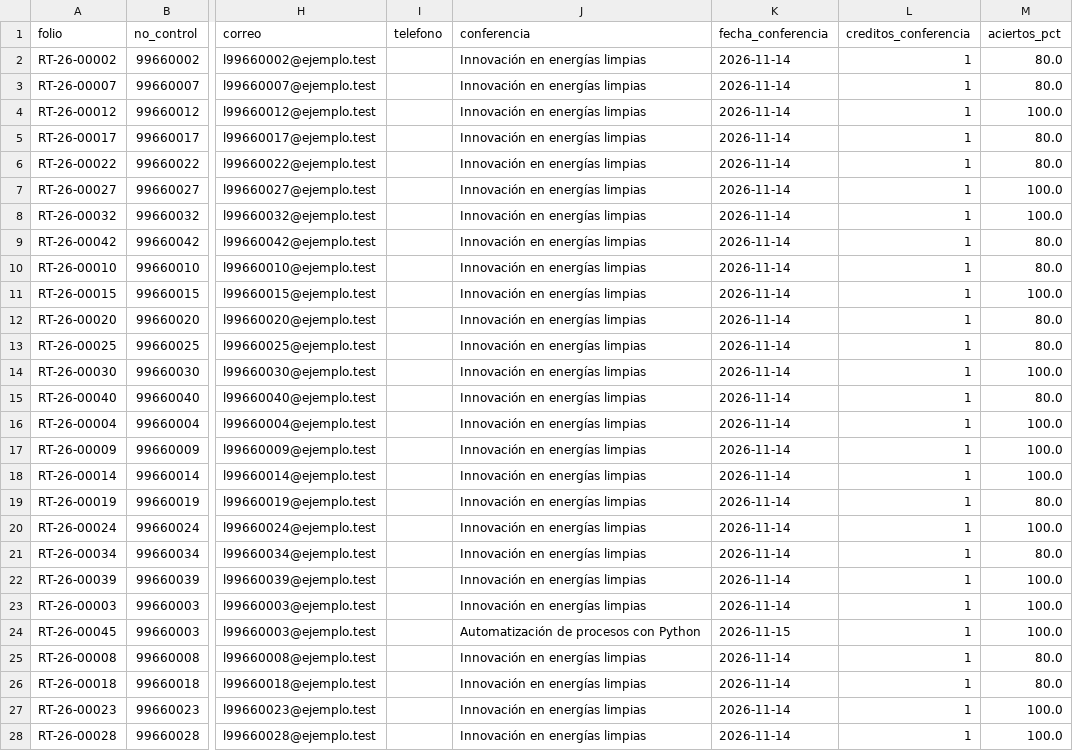
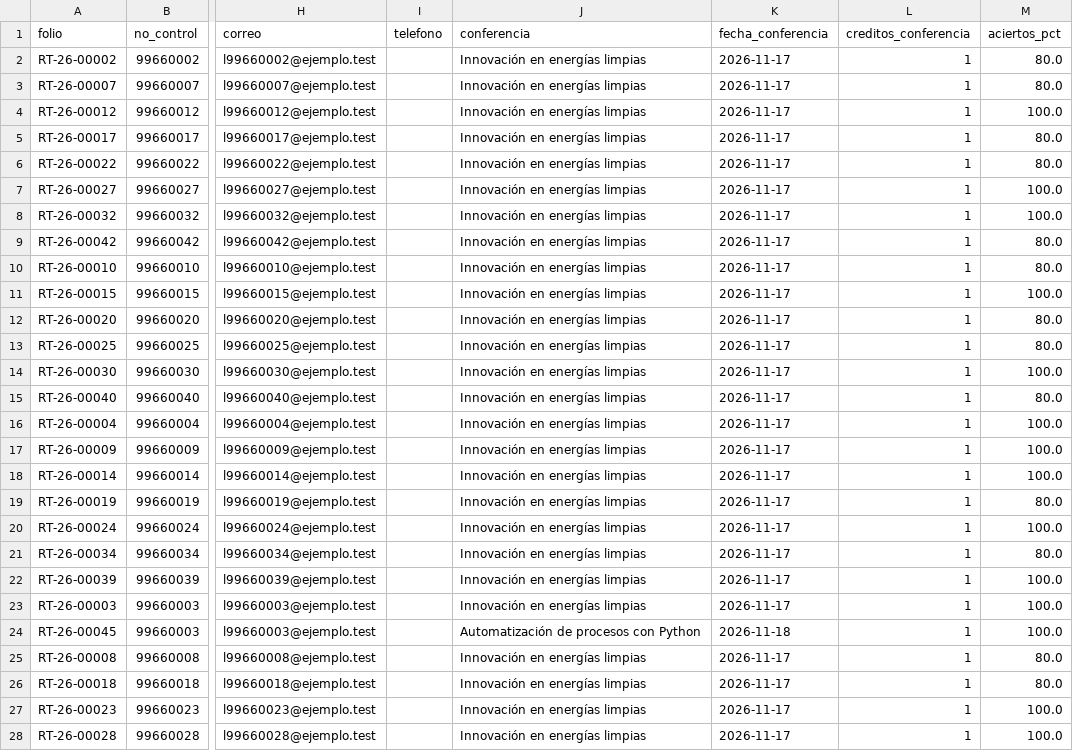
Before and after one commit to Javiersan237/Registro_de_Creditos_Academicos, a CSV file: evidencias_e4/ejemplo_siic_lote.csv, drawn as a sheet; only a part is shown, gaps mark what is left out; the diff covers the shown part only; the diff names each change by its address in the sheet, - before the commit and + after, or states it on an @@ line.

```diff
--- a/evidencias_e4/ejemplo_siic_lote.csv
+++ b/evidencias_e4/ejemplo_siic_lote.csv
-K2:K23 (fecha_conferencia): 2026-11-14
+K2:K23 (fecha_conferencia): 2026-11-17
-K24 (fecha_conferencia): 2026-11-15
+K24 (fecha_conferencia): 2026-11-18
-K25:K28 (fecha_conferencia): 2026-11-14
+K25:K28 (fecha_conferencia): 2026-11-17
```
Also changed, not shown: 15 edited cells elsewhere in this file, 25 other files.
